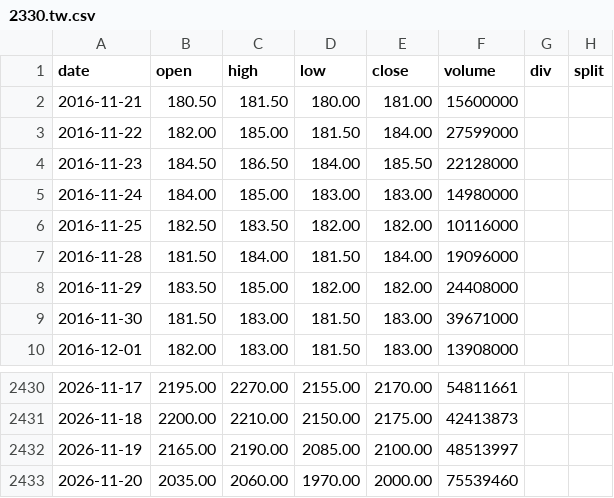
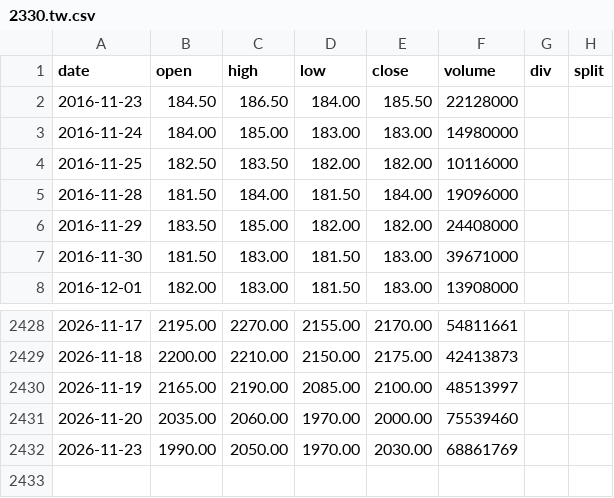
Before and after one commit to yennanliu/finance_data, a CSV file: data/prices/2330.tw.csv, drawn as a sheet; only a part is shown, gaps mark what is left out.

```diff
--- a/data/prices/2330.tw.csv
+++ b/data/prices/2330.tw.csv
@@ -1,4 +1,2 @@
 date,open,high,low,close,volume,div,split
-2016-11-21,180.50,181.50,180.00,181.00,15600000,,
-2016-11-22,182.00,185.00,181.50,184.00,27599000,,
 2016-11-23,184.50,186.50,184.00,185.50,22128000,,
@@ -2433 +2431,2 @@ date,open,high,low,close,volume,div,split
 2026-11-20,2035.00,2060.00,1970.00,2000.00,75539460,,
+2026-11-23,1990.00,2050.00,1970.00,2030.00,68861769,,
```
Also changed, not shown: data/prices/0050.csv.
